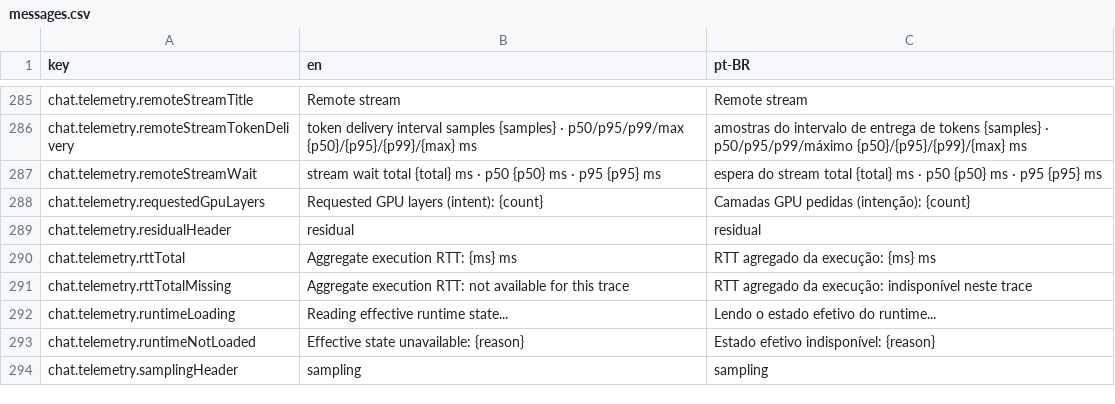
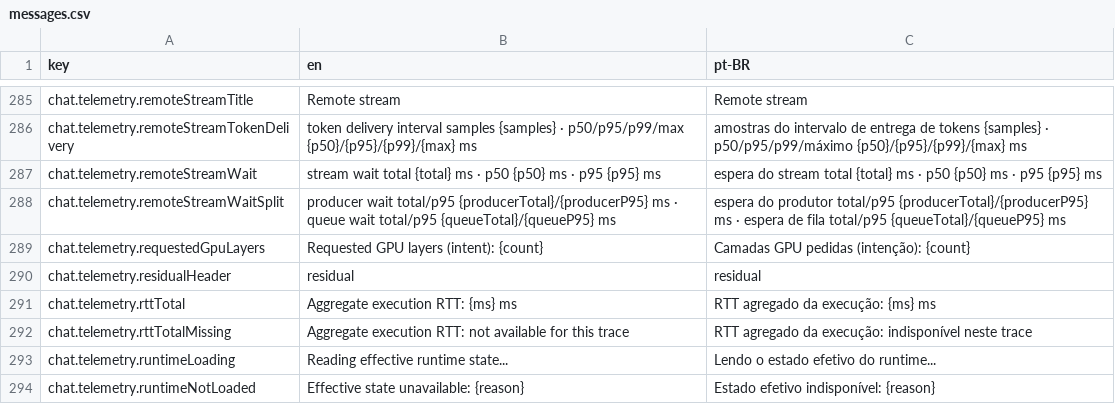
Before and after one commit to pieceofmindcloud/pom, a CSV file: apps/frontend/src/i18n/messages.csv, drawn as a sheet; only a part is shown, gaps mark what is left out; the shorter side is filled out with more unchanged rows; the diff names each change by its address in the sheet, - before the commit and + after, or states it on an @@ line.

```diff
--- a/apps/frontend/src/i18n/messages.csv
+++ b/apps/frontend/src/i18n/messages.csv
+row 288: chat.telemetry.remoteStreamWaitSplit | producer wait total/p95 {producerTotal}/{producerP95} ms · queue wait total/p95 {queueTotal}/{queueP95} ms | espera do produtor total/p95 {producerTotal}/{producerP95} ms · espera de fila total/p95 {queueTotal}/{queueP95} ms
```
Also changed, not shown: 55 other files.
